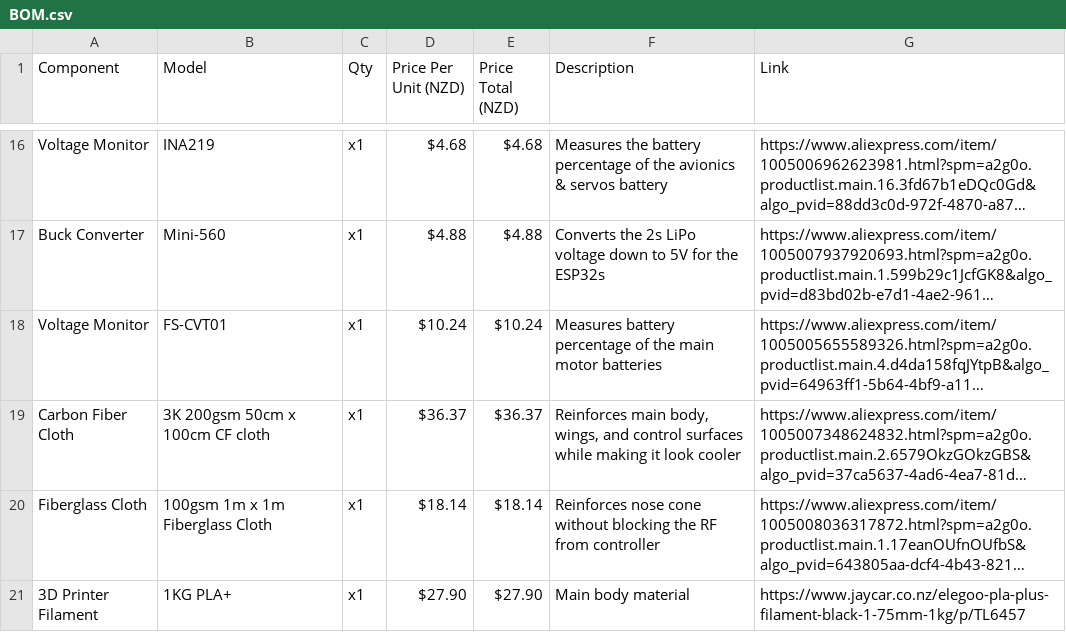
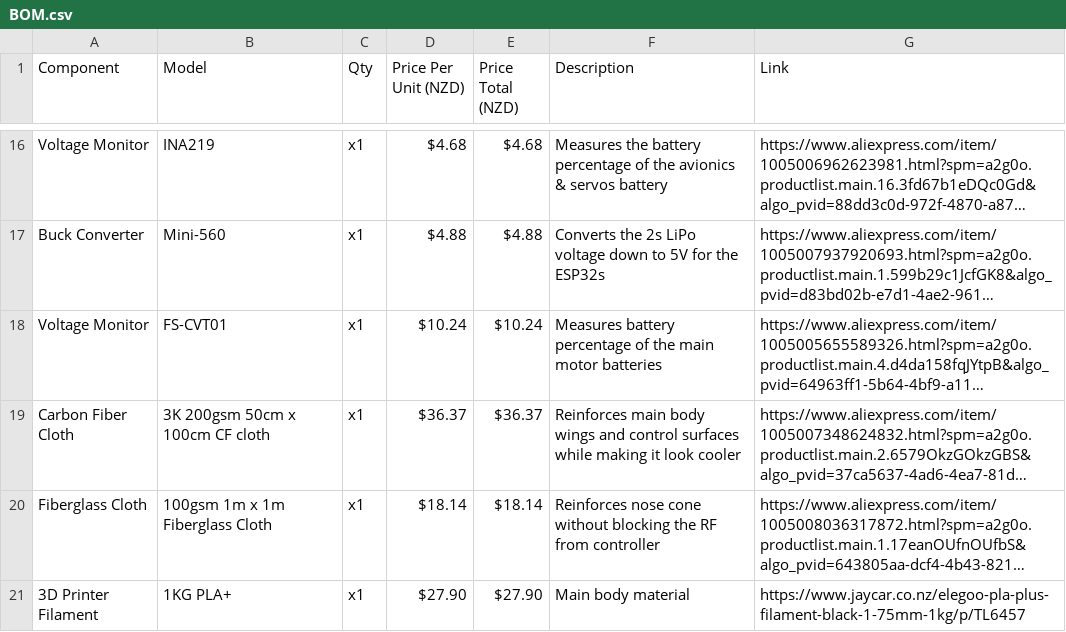
Before and after one commit to undergroundairlines/Njord-SAA, a CSV file: BOM.csv, drawn as a sheet; only a part is shown, gaps mark what is left out; long unchanged cells end in …; the diff names each change by its address in the sheet, - before the commit and + after, or states it on an @@ line.

Commit message:
Update BOM.csv

```diff
--- a/BOM.csv
+++ b/BOM.csv
-F19 (Description): Reinforces main body, wings, and control…
+F19 (Description): Reinforces main body wings and control…
```
